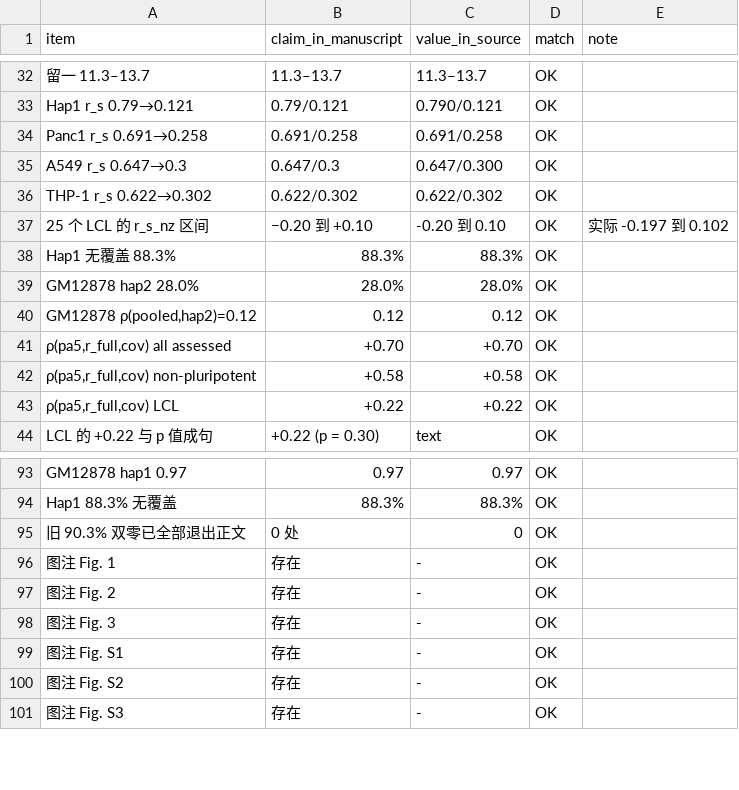
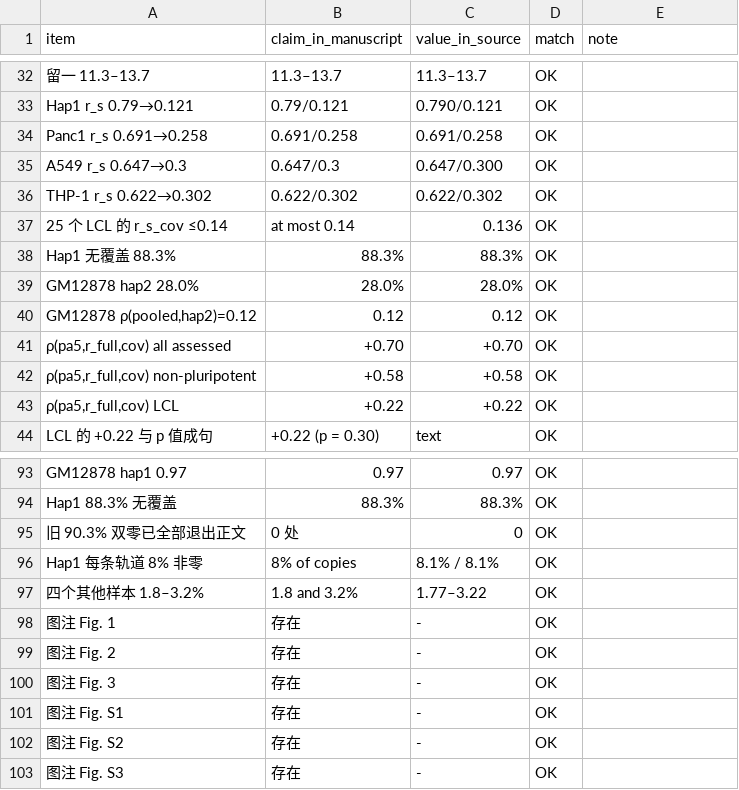
Before and after one commit to YuAn-alt608/LIPA2-11.25, a TSV file: docs/audit/t16_text_audit_manuscript.tsv, drawn as a sheet; only a part is shown, gaps mark what is left out.

Commit message:
r31: two numeric corrections in the text (Hap1 track coverage, level range of the unreadable lines)
- Results: the Hap1 haplotype tracks are each non-zero in 8% of copies, not 10%
  (Table S4: nz_hap1 = nz_hap2 = 0.081, 88.3% of copies have neither haplotype covered)
- Discussion: the four unreadable non-LCL samples span 1.8-3.2% median pa5, not 1.5-3.2%
- audits: 109 text checks (two new guards for the numbers above; the LCL r_s check
  no longer contains a tautological 'or True'), 97 figure checks, no mismatch

```diff
--- a/docs/audit/t16_text_audit_manuscript.tsv
+++ b/docs/audit/t16_text_audit_manuscript.tsv
@@ -36,3 +36,3 @@ A549 r_s 0.647→0.3	0.647/0.3	0.647/0.300	OK
 THP-1 r_s 0.622→0.302	0.622/0.302	0.622/0.302	OK	
-25 个 LCL 的 r_s_nz 区间	−0.20 到 +0.10	-0.20 到 0.10	OK	实际 -0.197 到 0.102
+25 个 LCL 的 r_s_cov ≤0.14	at most 0.14	0.136	OK	
 Hap1 无覆盖 88.3%	88.3%	88.3%	OK	
@@ -95,2 +95,4 @@ Hap1 88.3% 无覆盖	88.3%	88.3%	OK
 旧 90.3% 双零已全部退出正文	0 处	0	OK	
+Hap1 每条轨道 8% 非零	8% of copies	8.1% / 8.1%	OK	
+四个其他样本 1.8–3.2%	1.8 and 3.2%	1.77–3.22	OK	
 图注 Fig. 1	存在	-	OK	
```
Also changed, not shown: 9 other files.
